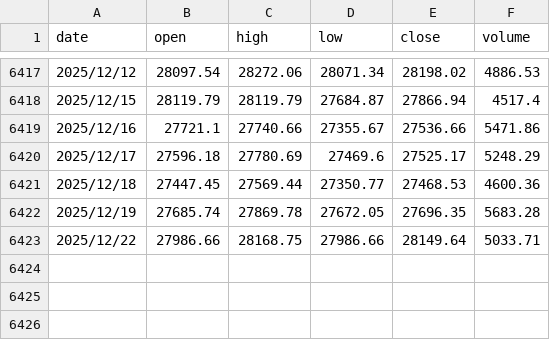
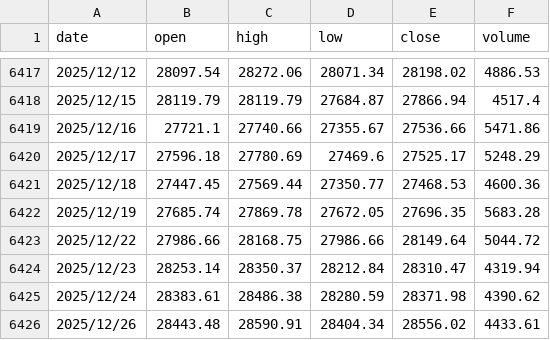
Before and after one commit to ROGabdp/hybrid-trader-v03-04-03-test2-no120-x2, a CSV file: twii_data_from_2000_01_01.csv, drawn as a sheet; only a part is shown, gaps mark what is left out.

```diff
--- a/twii_data_from_2000_01_01.csv
+++ b/twii_data_from_2000_01_01.csv
@@ -6422,2 +6422,5 @@ date,open,high,low,close,volume
 2025/12/19,27685.74,27869.78,27672.05,27696.35,5683.28
-2025/12/22,27986.66,28168.75,27986.66,28149.64,5033.71
+2025/12/22,27986.66,28168.75,27986.66,28149.64,5044.72
+2025/12/23,28253.14,28350.37,28212.84,28310.47,4319.94
+2025/12/24,28383.61,28486.38,28280.59,28371.98,4390.62
+2025/12/26,28443.48,28590.91,28404.34,28556.02,4433.61
```
Also changed, not shown: 2 other files.
